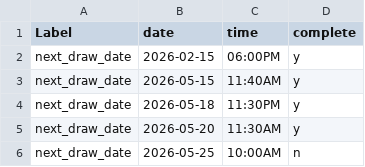
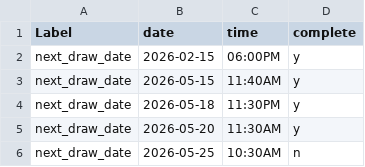
Before and after one commit to marsbhoward/donada, a CSV file: public/data/drawDates.csv, drawn as a sheet.

Commit message:
add draw date

```diff
--- a/public/data/drawDates.csv
+++ b/public/data/drawDates.csv
@@ -5,2 +5,2 @@ next_draw_date,2026-05-18,11:30PM,"y"
 next_draw_date,2026-05-20,11:30AM,"y"
-next_draw_date,2026-05-25,10:00AM,"n"
+next_draw_date,2026-05-25,10:30AM,"n"
```
